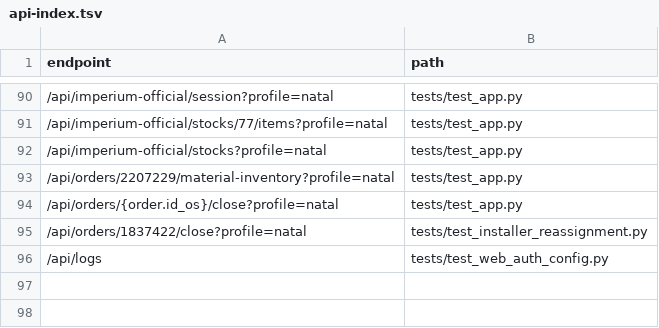
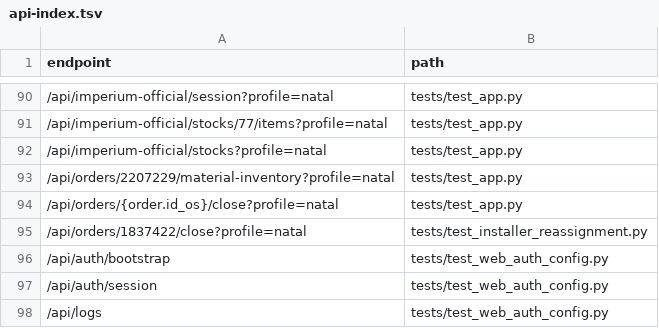
Before and after one commit to clarotechnet/dominium, a TSV file: .dominium/api-index.tsv, drawn as a sheet; only a part is shown, gaps mark what is left out.

```diff
--- a/.dominium/api-index.tsv
+++ b/.dominium/api-index.tsv
@@ -95,2 +95,4 @@ endpoint	path
 /api/orders/1837422/close?profile=natal	tests/test_installer_reassignment.py
+/api/auth/bootstrap	tests/test_web_auth_config.py
+/api/auth/session	tests/test_web_auth_config.py
 /api/logs	tests/test_web_auth_config.py
```
Also changed, not shown: .dominium/dependency-index.tsv, .dominium/file-index.tsv, 6 other files.
